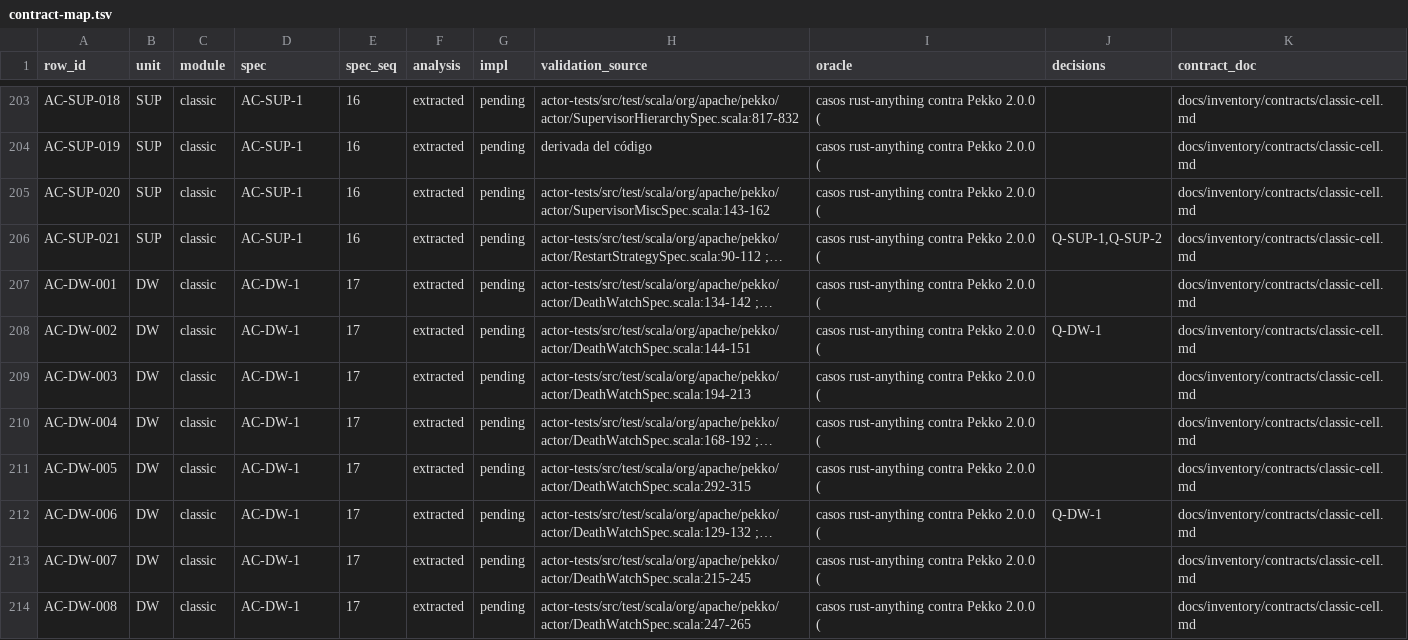
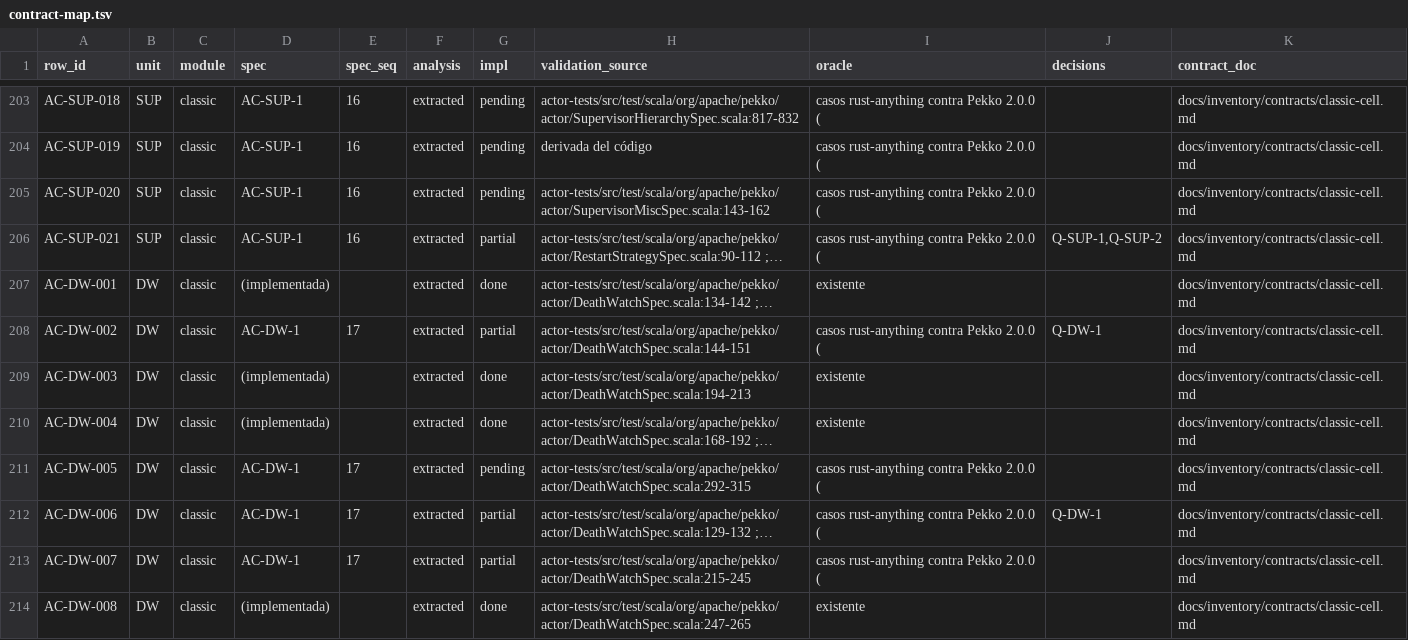
Before and after one commit to getsyntegrity/rakka, a TSV file: docs/contract-map.tsv, drawn as a sheet; only a part is shown, gaps mark what is left out; the diff covers the shown part only.

```diff
--- a/docs/contract-map.tsv
+++ b/docs/contract-map.tsv
@@ -205,10 +205,10 @@ AC-SUP-019	SUP	classic	AC-SUP-1	16	extracted	pending	derivada del código	casos
 AC-SUP-020	SUP	classic	AC-SUP-1	16	extracted	pending	actor-tests/src/test/scala/org/apache/pekko/actor/SupervisorMiscSpec.scala:143-162	casos rust-anything contra Pekko 2.0.0 (		docs/inventory/contracts/classic-cell.md
-AC-SUP-021	SUP	classic	AC-SUP-1	16	extracted	pending	actor-tests/src/test/scala/org/apache/pekko/actor/RestartStrategySpec.scala:90-112 ;…	casos rust-anything contra Pekko 2.0.0 (	Q-SUP-1,Q-SUP-2	docs/inventory/contracts/classic-cell.md
-AC-DW-001	DW	classic	AC-DW-1	17	extracted	pending	actor-tests/src/test/scala/org/apache/pekko/actor/DeathWatchSpec.scala:134-142 ;…	casos rust-anything contra Pekko 2.0.0 (		docs/inventory/contracts/classic-cell.md
-AC-DW-002	DW	classic	AC-DW-1	17	extracted	pending	actor-tests/src/test/scala/org/apache/pekko/actor/DeathWatchSpec.scala:144-151	casos rust-anything contra Pekko 2.0.0 (	Q-DW-1	docs/inventory/contracts/classic-cell.md
-AC-DW-003	DW	classic	AC-DW-1	17	extracted	pending	actor-tests/src/test/scala/org/apache/pekko/actor/DeathWatchSpec.scala:194-213	casos rust-anything contra Pekko 2.0.0 (		docs/inventory/contracts/classic-cell.md
-AC-DW-004	DW	classic	AC-DW-1	17	extracted	pending	actor-tests/src/test/scala/org/apache/pekko/actor/DeathWatchSpec.scala:168-192 ;…	casos rust-anything contra Pekko 2.0.0 (		docs/inventory/contracts/classic-cell.md
+AC-SUP-021	SUP	classic	AC-SUP-1	16	extracted	partial	actor-tests/src/test/scala/org/apache/pekko/actor/RestartStrategySpec.scala:90-112 ;…	casos rust-anything contra Pekko 2.0.0 (	Q-SUP-1,Q-SUP-2	docs/inventory/contracts/classic-cell.md
+AC-DW-001	DW	classic	(implementada)		extracted	done	actor-tests/src/test/scala/org/apache/pekko/actor/DeathWatchSpec.scala:134-142 ;…	existente		docs/inventory/contracts/classic-cell.md
+AC-DW-002	DW	classic	AC-DW-1	17	extracted	partial	actor-tests/src/test/scala/org/apache/pekko/actor/DeathWatchSpec.scala:144-151	casos rust-anything contra Pekko 2.0.0 (	Q-DW-1	docs/inventory/contracts/classic-cell.md
+AC-DW-003	DW	classic	(implementada)		extracted	done	actor-tests/src/test/scala/org/apache/pekko/actor/DeathWatchSpec.scala:194-213	existente		docs/inventory/contracts/classic-cell.md
+AC-DW-004	DW	classic	(implementada)		extracted	done	actor-tests/src/test/scala/org/apache/pekko/actor/DeathWatchSpec.scala:168-192 ;…	existente		docs/inventory/contracts/classic-cell.md
 AC-DW-005	DW	classic	AC-DW-1	17	extracted	pending	actor-tests/src/test/scala/org/apache/pekko/actor/DeathWatchSpec.scala:292-315	casos rust-anything contra Pekko 2.0.0 (		docs/inventory/contracts/classic-cell.md
-AC-DW-006	DW	classic	AC-DW-1	17	extracted	pending	actor-tests/src/test/scala/org/apache/pekko/actor/DeathWatchSpec.scala:129-132 ;…	casos rust-anything contra Pekko 2.0.0 (	Q-DW-1	docs/inventory/contracts/classic-cell.md
-AC-DW-007	DW	classic	AC-DW-1	17	extracted	pending	actor-tests/src/test/scala/org/apache/pekko/actor/DeathWatchSpec.scala:215-245	casos rust-anything contra Pekko 2.0.0 (		docs/inventory/contracts/classic-cell.md
-AC-DW-008	DW	classic	AC-DW-1	17	extracted	pending	actor-tests/src/test/scala/org/apache/pekko/actor/DeathWatchSpec.scala:247-265	casos rust-anything contra Pekko 2.0.0 (		docs/inventory/contracts/classic-cell.md
+AC-DW-006	DW	classic	AC-DW-1	17	extracted	partial	actor-tests/src/test/scala/org/apache/pekko/actor/DeathWatchSpec.scala:129-132 ;…	casos rust-anything contra Pekko 2.0.0 (	Q-DW-1	docs/inventory/contracts/classic-cell.md
+AC-DW-007	DW	classic	AC-DW-1	17	extracted	partial	actor-tests/src/test/scala/org/apache/pekko/actor/DeathWatchSpec.scala:215-245	casos rust-anything contra Pekko 2.0.0 (		docs/inventory/contracts/classic-cell.md
+AC-DW-008	DW	classic	(implementada)		extracted	done	actor-tests/src/test/scala/org/apache/pekko/actor/DeathWatchSpec.scala:247-265	existente		docs/inventory/contracts/classic-cell.md
```
Also changed, not shown: 85 edited cells elsewhere in this file, 27 other files.
